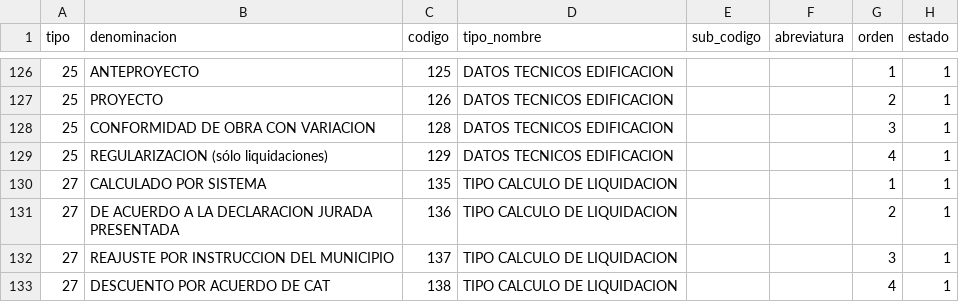
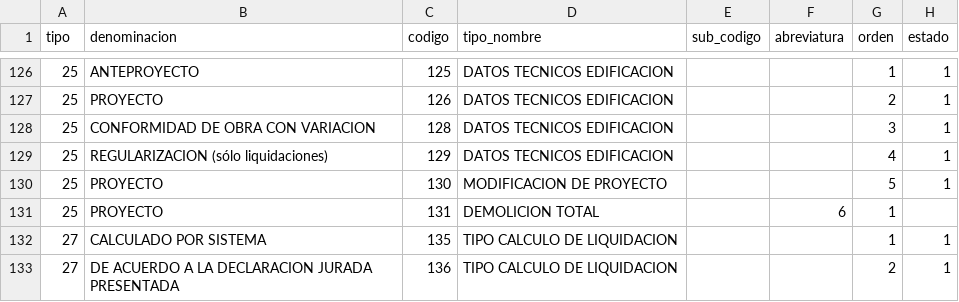
Before and after one commit to cbtic/sigcap, a CSV file: database/seeders/csv/tabla_maestras.csv, drawn as a sheet; only a part is shown, gaps mark what is left out; the shorter side is filled out with more unchanged rows; the diff names each change by its address in the sheet, - before the commit and + after, or states it on an @@ line.

Commit message:
act create_tablas proyectos, presupuestos, uso_edificacion

```diff
--- a/database/seeders/csv/tabla_maestras.csv
+++ b/database/seeders/csv/tabla_maestras.csv
+row 130: 25 | PROYECTO | 130 | MODIFICACION DE PROYECTO |  |  | 5 | 1
+row 131: 25 | PROYECTO | 131 | DEMOLICION TOTAL |  | 6 | 1
```
Also changed, not shown: 7 other files.
